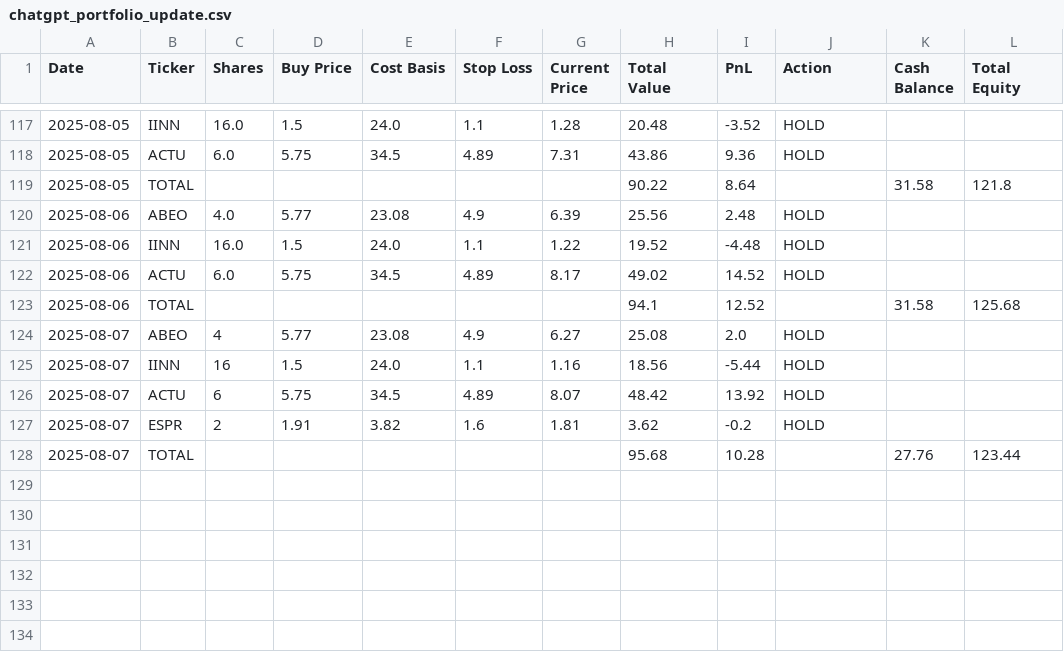
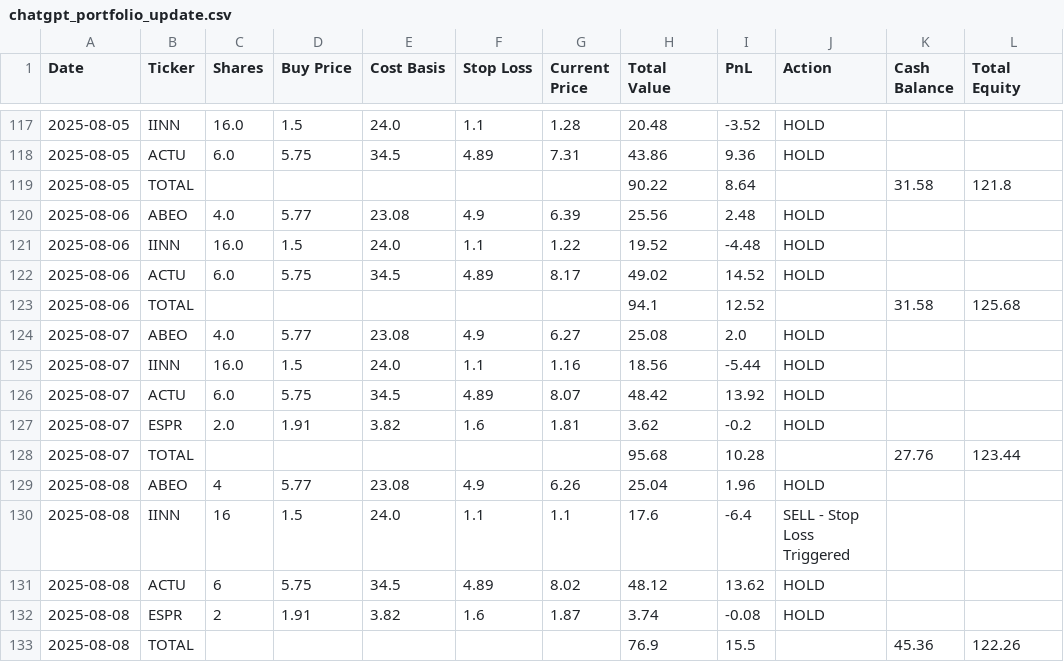
Before and after one commit to CreamyG31337/LLM-Micro-Cap-trading-bot, a CSV file: Scripts and CSV Files/chatgpt_portfolio_update.csv, drawn as a sheet; only a part is shown, gaps mark what is left out.

```diff
--- a/Scripts and CSV Files/chatgpt_portfolio_update.csv
+++ b/Scripts and CSV Files/chatgpt_portfolio_update.csv
@@ -123,6 +123,11 @@ Date,Ticker,Shares,Buy Price,Cost Basis,Stop Loss,Current Price,Total Value,PnL,
 2025-08-06,TOTAL,,,,,,94.1,12.52,,31.58,125.68
-2025-08-07,ABEO,4,5.77,23.08,4.9,6.27,25.08,2.0,HOLD,,
-2025-08-07,IINN,16,1.5,24.0,1.1,1.16,18.56,-5.44,HOLD,,
-2025-08-07,ACTU,6,5.75,34.5,4.89,8.07,48.42,13.92,HOLD,,
-2025-08-07,ESPR,2,1.91,3.82,1.6,1.81,3.62,-0.2,HOLD,,
+2025-08-07,ABEO,4.0,5.77,23.08,4.9,6.27,25.08,2.0,HOLD,,
+2025-08-07,IINN,16.0,1.5,24.0,1.1,1.16,18.56,-5.44,HOLD,,
+2025-08-07,ACTU,6.0,5.75,34.5,4.89,8.07,48.42,13.92,HOLD,,
+2025-08-07,ESPR,2.0,1.91,3.82,1.6,1.81,3.62,-0.2,HOLD,,
 2025-08-07,TOTAL,,,,,,95.68,10.28,,27.76,123.44
+2025-08-08,ABEO,4,5.77,23.08,4.9,6.26,25.04,1.96,HOLD,,
+2025-08-08,IINN,16,1.5,24.0,1.1,1.1,17.6,-6.4,SELL - Stop Loss Triggered,,
+2025-08-08,ACTU,6,5.75,34.5,4.89,8.02,48.12,13.62,HOLD,,
+2025-08-08,ESPR,2,1.91,3.82,1.6,1.87,3.74,-0.08,HOLD,,
+2025-08-08,TOTAL,,,,,,76.9,15.5,,45.36,122.26
```
Also changed, not shown: Scripts and CSV Files/chatgpt_trade_log.csv.
